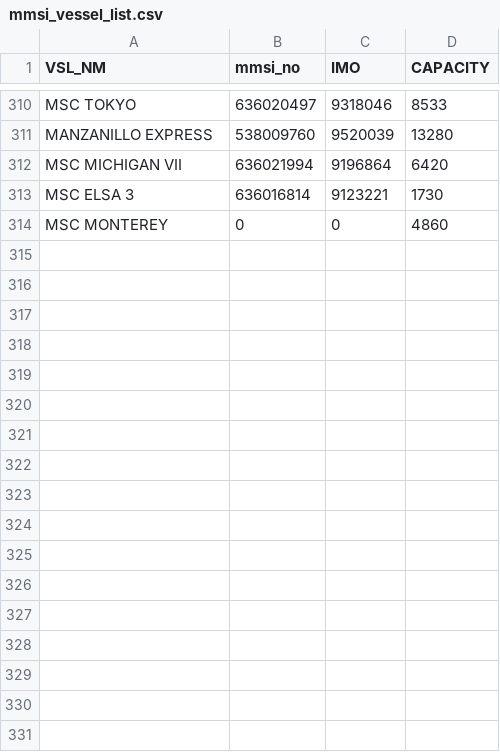
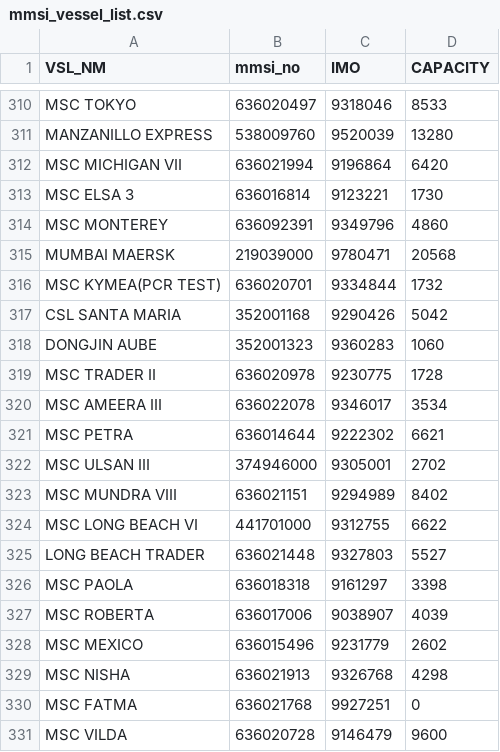
Before and after one commit to YoonJeongHyun/bpa_dt_vessel_side, a CSV file: mmsi_vessel_list.csv, drawn as a sheet; only a part is shown, gaps mark what is left out.

```diff
--- a/mmsi_vessel_list.csv
+++ b/mmsi_vessel_list.csv
@@ -313,2 +313,19 @@ MSC MICHIGAN VII,636021994,9196864,6420
 MSC ELSA 3,636016814,9123221,1730
-MSC MONTEREY,0,0,4860
+MSC MONTEREY,636092391,9349796,4860
+MUMBAI MAERSK,219039000,9780471,20568
+MSC KYMEA(PCR TEST),636020701,9334844,1732
+CSL SANTA MARIA,352001168,9290426,5042
+DONGJIN AUBE,352001323,9360283,1060
+MSC TRADER II,636020978,9230775,1728
+MSC AMEERA III,636022078,9346017,3534
+MSC PETRA,636014644,9222302,6621
+MSC ULSAN III,374946000,9305001,2702
+MSC MUNDRA VIII,636021151,9294989,8402
+MSC LONG BEACH VI,441701000,9312755,6622
+LONG BEACH TRADER,636021448,9327803,5527
+MSC PAOLA,636018318,9161297,3398
+MSC ROBERTA,636017006,9038907,4039
+MSC MEXICO,636015496,9231779,2602
+MSC NISHA,636021913,9326768,4298
+MSC FATMA,636021768,9927251,0
+MSC VILDA,636020728,9146479,9600
```
Also changed, not shown: 4 other files.
